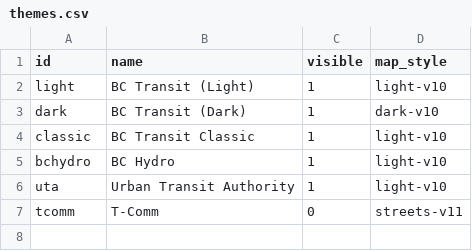
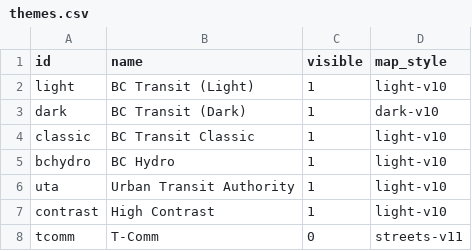
Before and after one commit to bumblesquashs/bctracker, a CSV file: data/static/themes.csv, drawn as a sheet; the diff names each change by its address in the sheet, - before the commit and + after, or states it on an @@ line.

Commit message:
High contrast theme and other minor updates

```diff
--- a/data/static/themes.csv
+++ b/data/static/themes.csv
+row 7: contrast | High Contrast | 1 | light-v10
```
Also changed, not shown: 15 other files.
